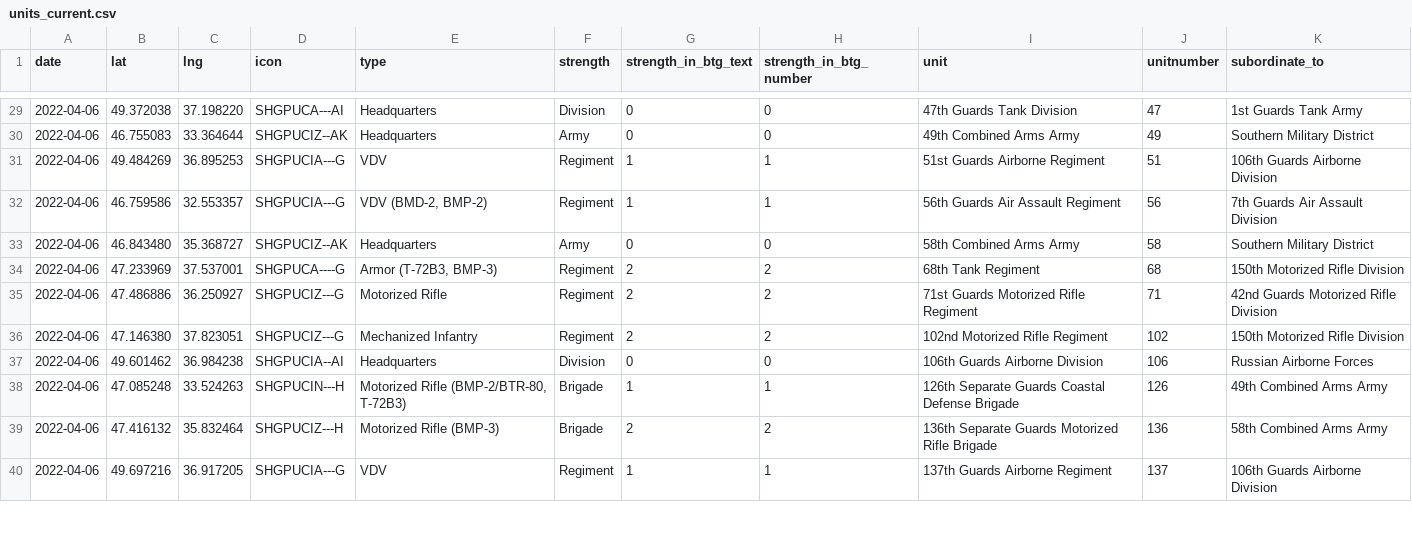
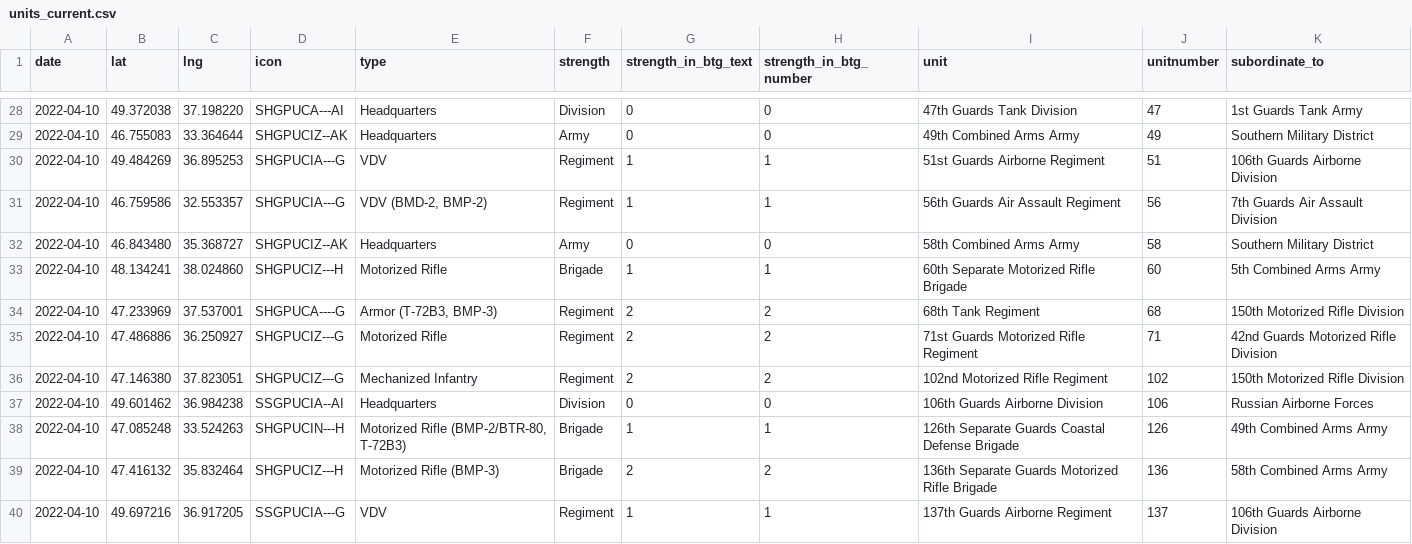
Before and after one commit to simonhuwiler/uawardata, a CSV file: data/csv/units_current.csv, drawn as a sheet; only a part is shown, gaps mark what is left out; the diff covers the shown part only.

```diff
--- a/data/csv/units_current.csv
+++ b/data/csv/units_current.csv
@@ -29,12 +28,13 @@ date,lat,lng,icon,type,strength,strength_in_btg_text,strength_in_btg_number,unit
-2022-04-06,49.372038,37.198220,SHGPUCA---AI,Headquarters,Division,0,0,47th Guards Tank Division,47,1st Guards Tank Army
-2022-04-06,46.755083,33.364644,SHGPUCIZ--AK,Headquarters,Army,0,0,49th Combined Arms Army,49,Southern Military District
-2022-04-06,49.484269,36.895253,SHGPUCIA---G,VDV,Regiment,1,1,51st Guards Airborne Regiment,51,106th Guards Airborne Division
-2022-04-06,46.759586,32.553357,SHGPUCIA---G,"VDV (BMD-2, BMP-2)",Regiment,1,1,56th Guards Air Assault Regiment,56,7th Guards Air Assault Division
-2022-04-06,46.843480,35.368727,SHGPUCIZ--AK,Headquarters,Army,0,0,58th Combined Arms Army,58,Southern Military District
-2022-04-06,47.233969,37.537001,SHGPUCA----G,"Armor (T-72B3, BMP-3)",Regiment,2,2,68th Tank Regiment,68,150th Motorized Rifle Division
-2022-04-06,47.486886,36.250927,SHGPUCIZ---G,Motorized Rifle,Regiment,2,2,71st Guards Motorized Rifle Regiment,71,42nd Guards Motorized Rifle Division
-2022-04-06,47.146380,37.823051,SHGPUCIZ---G,Mechanized Infantry,Regiment,2,2,102nd Motorized Rifle Regiment,102,150th Motorized Rifle Division
-2022-04-06,49.601462,36.984238,SHGPUCIA--AI,Headquarters,Division,0,0,106th Guards Airborne Division,106,Russian Airborne Forces
-2022-04-06,47.085248,33.524263,SHGPUCIN---H,"Motorized Rifle (BMP-2/BTR-80, T-72B3)",Brigade,1,1,126th Separate Guards Coastal Defense Brigade,126,49th Combined Arms Army
-2022-04-06,47.416132,35.832464,SHGPUCIZ---H,Motorized Rifle (BMP-3),Brigade,2,2,136th Separate Guards Motorized Rifle Brigade,136,58th Combined Arms Army
-2022-04-06,49.697216,36.917205,SHGPUCIA---G,VDV,Regiment,1,1,137th Guards Airborne Regiment,137,106th Guards Airborne Division
+2022-04-10,49.372038,37.198220,SHGPUCA---AI,Headquarters,Division,0,0,47th Guards Tank Division,47,1st Guards Tank Army
+2022-04-10,46.755083,33.364644,SHGPUCIZ--AK,Headquarters,Army,0,0,49th Combined Arms Army,49,Southern Military District
+2022-04-10,49.484269,36.895253,SHGPUCIA---G,VDV,Regiment,1,1,51st Guards Airborne Regiment,51,106th Guards Airborne Division
+2022-04-10,46.759586,32.553357,SHGPUCIA---G,"VDV (BMD-2, BMP-2)",Regiment,1,1,56th Guards Air Assault Regiment,56,7th Guards Air Assault Division
+2022-04-10,46.843480,35.368727,SHGPUCIZ--AK,Headquarters,Army,0,0,58th Combined Arms Army,58,Southern Military District
+2022-04-10,48.134241,38.024860,SHGPUCIZ---H,Motorized Rifle,Brigade,1,1,60th Separate Motorized Rifle Brigade,60,5th Combined Arms Army
+2022-04-10,47.233969,37.537001,SHGPUCA----G,"Armor (T-72B3, BMP-3)",Regiment,2,2,68th Tank Regiment,68,150th Motorized Rifle Division
+2022-04-10,47.486886,36.250927,SHGPUCIZ---G,Motorized Rifle,Regiment,2,2,71st Guards Motorized Rifle Regiment,71,42nd Guards Motorized Rifle Division
+2022-04-10,47.146380,37.823051,SHGPUCIZ---G,Mechanized Infantry,Regiment,2,2,102nd Motorized Rifle Regiment,102,150th Motorized Rifle Division
+2022-04-10,49.601462,36.984238,SSGPUCIA--AI,Headquarters,Division,0,0,106th Guards Airborne Division,106,Russian Airborne Forces
+2022-04-10,47.085248,33.524263,SHGPUCIN---H,"Motorized Rifle (BMP-2/BTR-80, T-72B3)",Brigade,1,1,126th Separate Guards Coastal Defense Brigade,126,49th Combined Arms Army
+2022-04-10,47.416132,35.832464,SHGPUCIZ---H,Motorized Rifle (BMP-3),Brigade,2,2,136th Separate Guards Motorized Rifle Brigade,136,58th Combined Arms Army
+2022-04-10,49.697216,36.917205,SSGPUCIA---G,VDV,Regiment,1,1,137th Guards Airborne Regiment,137,106th Guards Airborne Division
```
Also changed, not shown: 1 added row, 1 removed row and 41 edited cells elsewhere in this file, 3 other files.
